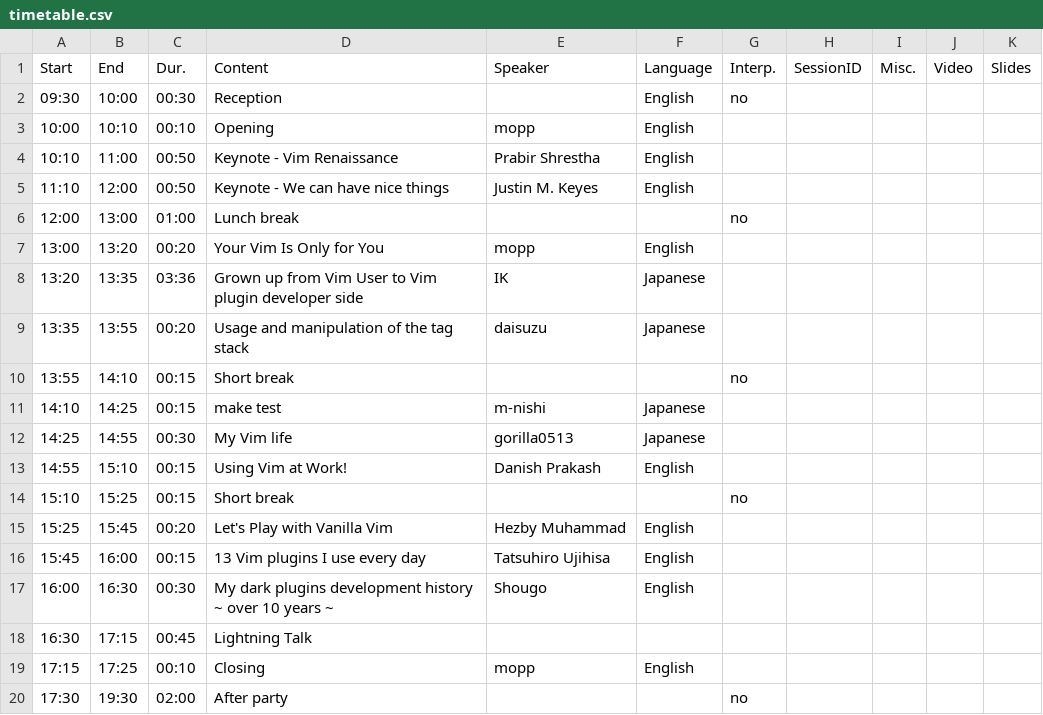
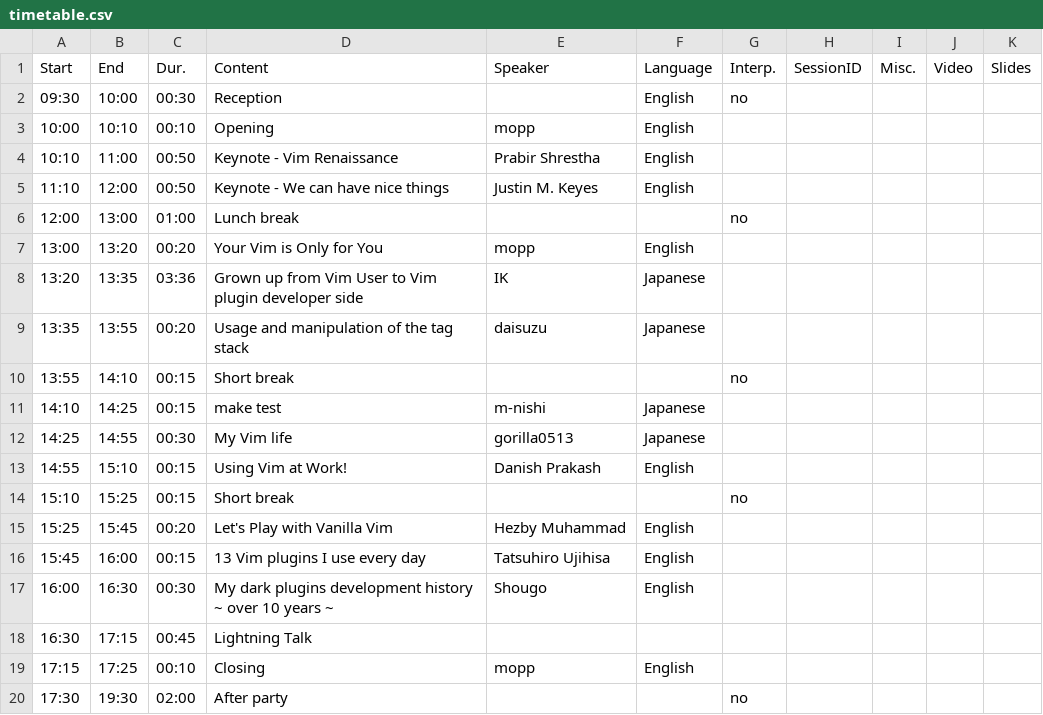
Before and after one commit to vim-jp/vimconf.org, a CSV file: _data/y2019/timetable.csv, drawn as a sheet.

Commit message:
Update _data/y2019/timetable.csv
Co-Authored-By: ujihisa <ujihisa@users.noreply.github.com>

```diff
--- a/_data/y2019/timetable.csv
+++ b/_data/y2019/timetable.csv
@@ -6,3 +6,3 @@ Start,End,Dur.,Content,Speaker,Language,Interp.,SessionID,Misc.,Video,Slides
 12:00,13:00,01:00,Lunch break,,,no,,,,
-13:00,13:20,00:20,Your Vim Is Only for You,mopp,English,,,,,
+13:00,13:20,00:20,Your Vim is Only for You,mopp,English,,,,,
 13:20,13:35,03:36,Grown up from Vim User to Vim plugin developer side,IK,Japanese,,,,,
```
